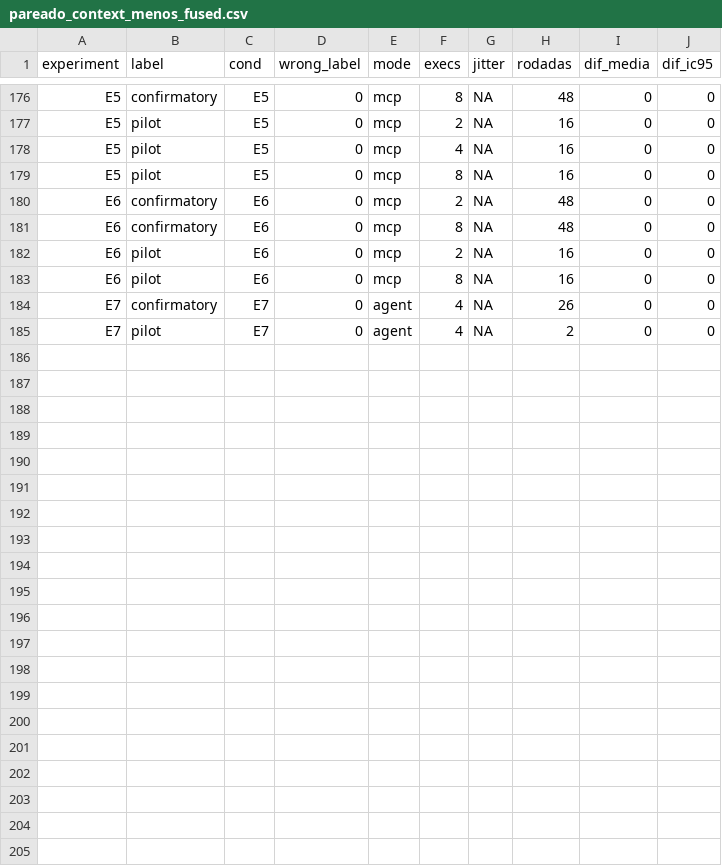
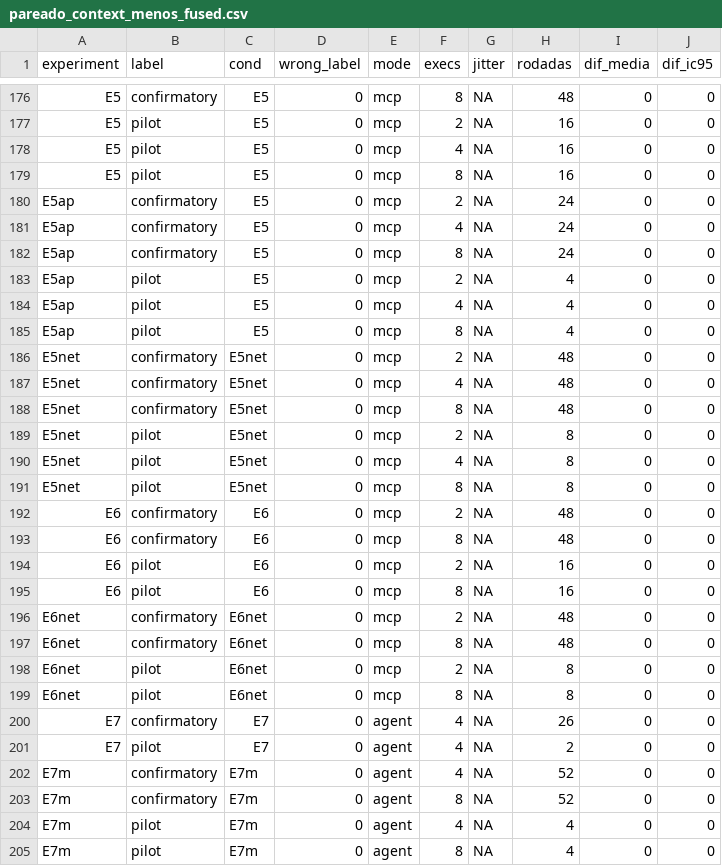
Before and after one commit to hhermany/fact, a CSV file: analysis/output/pareado_context_menos_fused.csv, drawn as a sheet; only a part is shown, gaps mark what is left out; the diff names each change by its address in the sheet, - before the commit and + after, or states it on an @@ line.

```diff
--- a/analysis/output/pareado_context_menos_fused.csv
+++ b/analysis/output/pareado_context_menos_fused.csv
+row 180: E5ap | confirmatory | E5 | 0 | mcp | 2 | NA | 24 | 0 | 0
+row 181: E5ap | confirmatory | E5 | 0 | mcp | 4 | NA | 24 | 0 | 0
+row 182: E5ap | confirmatory | E5 | 0 | mcp | 8 | NA | 24 | 0 | 0
+row 183: E5ap | pilot | E5 | 0 | mcp | 2 | NA | 4 | 0 | 0
+row 184: E5ap | pilot | E5 | 0 | mcp | 4 | NA | 4 | 0 | 0
+row 185: E5ap | pilot | E5 | 0 | mcp | 8 | NA | 4 | 0 | 0
+row 186: E5net | confirmatory | E5net | 0 | mcp | 2 | NA | 48 | 0 | 0
+row 187: E5net | confirmatory | E5net | 0 | mcp | 4 | NA | 48 | 0 | 0
+row 188: E5net | confirmatory | E5net | 0 | mcp | 8 | NA | 48 | 0 | 0
+row 189: E5net | pilot | E5net | 0 | mcp | 2 | NA | 8 | 0 | 0
+row 190: E5net | pilot | E5net | 0 | mcp | 4 | NA | 8 | 0 | 0
+row 191: E5net | pilot | E5net | 0 | mcp | 8 | NA | 8 | 0 | 0
+row 196: E6net | confirmatory | E6net | 0 | mcp | 2 | NA | 48 | 0 | 0
+row 197: E6net | confirmatory | E6net | 0 | mcp | 8 | NA | 48 | 0 | 0
+row 198: E6net | pilot | E6net | 0 | mcp | 2 | NA | 8 | 0 | 0
+row 199: E6net | pilot | E6net | 0 | mcp | 8 | NA | 8 | 0 | 0
+row 202: E7m | confirmatory | E7m | 0 | agent | 4 | NA | 52 | 0 | 0
+row 203: E7m | confirmatory | E7m | 0 | agent | 8 | NA | 52 | 0 | 0
+row 204: E7m | pilot | E7m | 0 | agent | 4 | NA | 4 | 0 | 0
+row 205: E7m | pilot | E7m | 0 | agent | 8 | NA | 4 | 0 | 0
```
Also changed, not shown: analysis/output/validacao_campanhas.csv, 24 other files.
